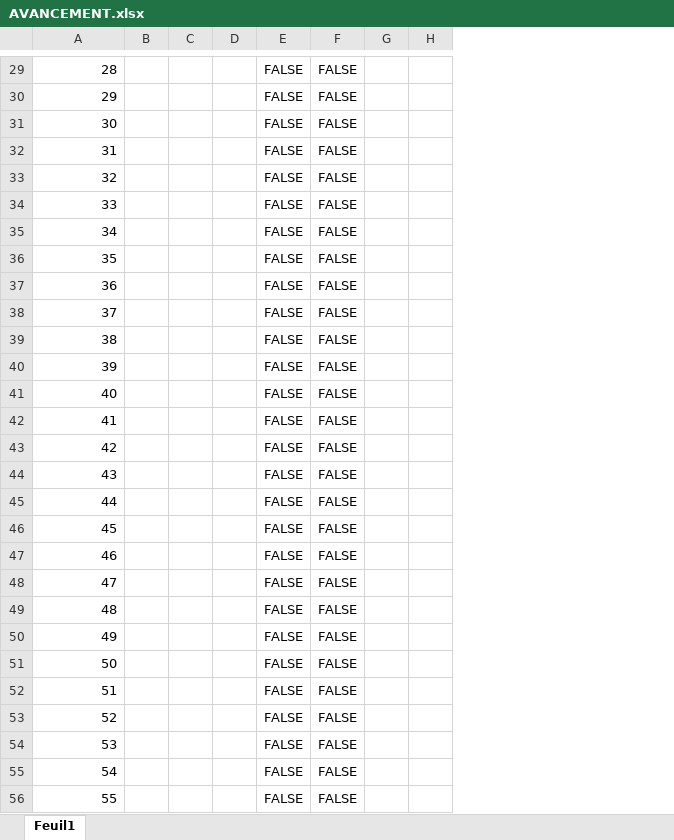
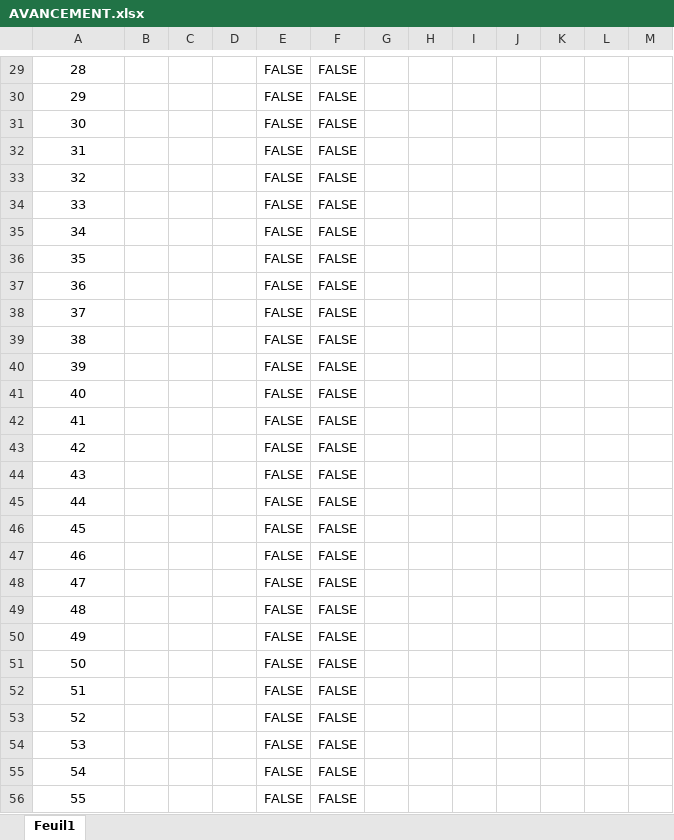
Before and after one commit to C-F-Ramuz/vlm-2025, an Excel workbook: AVANCEMENT.xlsx, sheet Feuil1, drawn as a sheet; only a part is shown, gaps mark what is left out; values as stored, in another font and other column widths than the file's, no borders; the diff covers the shown part only; the diff names each change by its address in the sheet, - before the commit and + after, or states it on an @@ line.

```diff
--- a/AVANCEMENT.xlsx (sheet Feuil1)
+++ b/AVANCEMENT.xlsx (sheet Feuil1)
+column G, empty
+column I, empty
+column J, empty
+column K, empty
+column L, empty
-A29:A56 alignment: right
+A29:A56 alignment: center
```
Also changed, not shown: 1 edited cell and cell formats elsewhere in this sheet, 44 other files.
